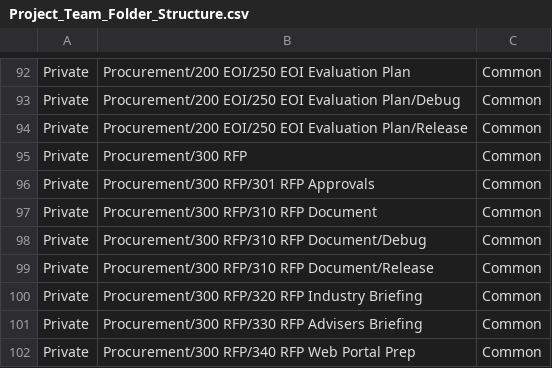
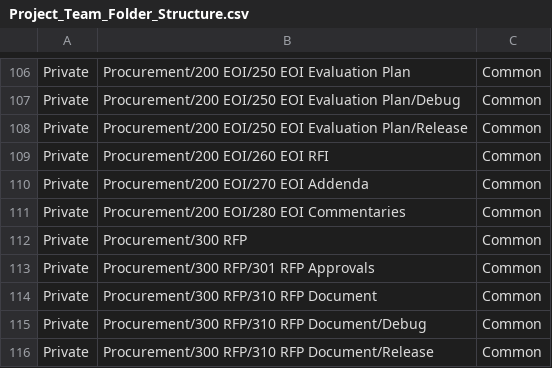
Before and after one commit to mainroads/Mrwa.Teams.Procurement.Deployment, a CSV file: Seed/Project_Team_Folder_Structure.csv, drawn as a sheet; only a part is shown, gaps mark what is left out; the shorter side is filled out with more unchanged rows; the diff covers the shown part only; the diff names each change by its address in the sheet, - before the commit and + after, or states it on an @@ line.

```diff
--- a/Seed/Project_Team_Folder_Structure.csv
+++ b/Seed/Project_Team_Folder_Structure.csv
+row 109: Private | Procurement/200 EOI/260 EOI RFI | Common
+row 110: Private | Procurement/200 EOI/270 EOI Addenda | Common
+row 111: Private | Procurement/200 EOI/280 EOI Commentaries | Common
```
Also changed, not shown: 14 added rows and 8 edited cells elsewhere in this file, Seed/Contract_Team_Folder_Structure.csv.
